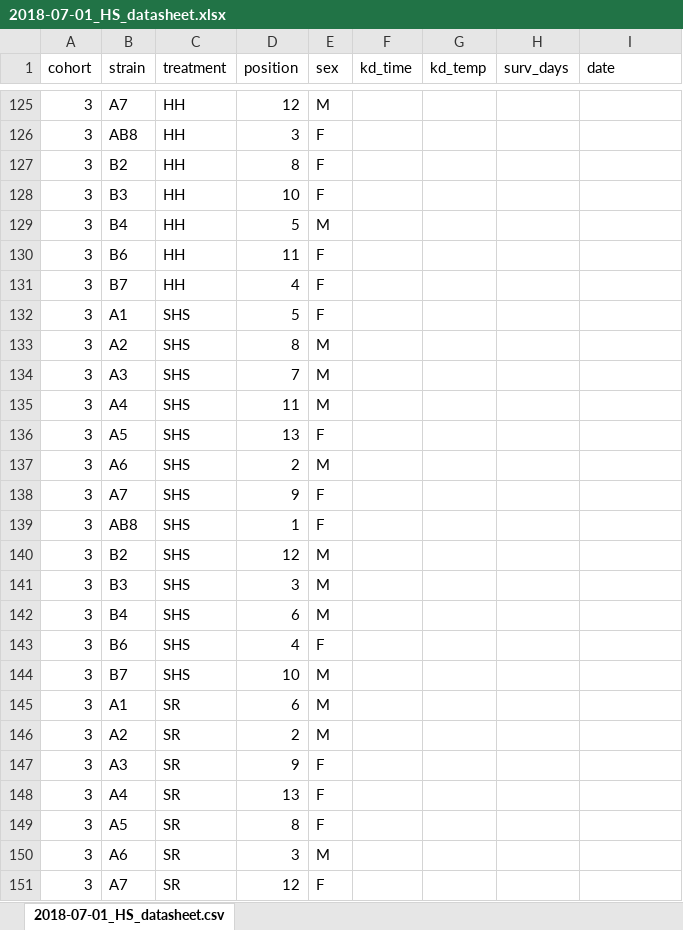
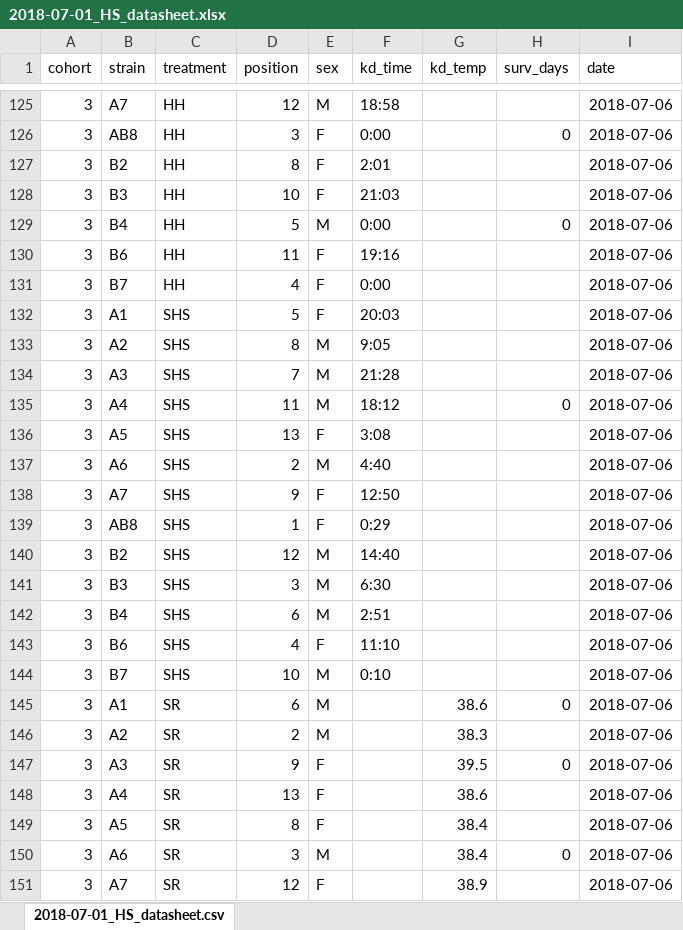
Before and after one commit to HannahHChu/Proteome_stability_project, an Excel workbook: Data/2018-07-01_HS_datasheet.xlsx, sheet 2018-07-01_HS_datasheet.csv, drawn as a sheet; only a part is shown, gaps mark what is left out; values as stored, in another font and other column widths than the file's, no borders; the diff covers the shown part only; the diff names each change by its address in the sheet, - before the commit and + after, or states it on an @@ line.

```diff
--- a/Data/2018-07-01_HS_datasheet.xlsx (sheet 2018-07-01_HS_datasheet.csv)
+++ b/Data/2018-07-01_HS_datasheet.xlsx (sheet 2018-07-01_HS_datasheet.csv)
-F125 (kd_time): (empty)
+F125 (kd_time): 18:58
-I125:I151 (date): (empty)
+I125:I151 (date): 2018-07-06
-F126 (kd_time): (empty)
+F126 (kd_time): 0:00
-H126 (surv_days): (empty)
+H126 (surv_days): 0
-F127 (kd_time): (empty)
+F127 (kd_time): 2:01
-F128 (kd_time): (empty)
+F128 (kd_time): 21:03
-F129 (kd_time): (empty)
+F129 (kd_time): 0:00
-H129 (surv_days): (empty)
+H129 (surv_days): 0
-F130 (kd_time): (empty)
+F130 (kd_time): 19:16
-F131 (kd_time): (empty)
+F131 (kd_time): 0:00
-F132 (kd_time): (empty)
+F132 (kd_time): 20:03
-F133 (kd_time): (empty)
+F133 (kd_time): 9:05
-F134 (kd_time): (empty)
+F134 (kd_time): 21:28
-F135 (kd_time): (empty)
+F135 (kd_time): 18:12
-H135 (surv_days): (empty)
+H135 (surv_days): 0
-F136 (kd_time): (empty)
+F136 (kd_time): 3:08
-F137 (kd_time): (empty)
+F137 (kd_time): 4:40
-F138 (kd_time): (empty)
+F138 (kd_time): 12:50
-F139 (kd_time): (empty)
+F139 (kd_time): 0:29
-F140 (kd_time): (empty)
+F140 (kd_time): 14:40
-F141 (kd_time): (empty)
+F141 (kd_time): 6:30
-F142 (kd_time): (empty)
+F142 (kd_time): 2:51
-F143 (kd_time): (empty)
+F143 (kd_time): 11:10
-F144 (kd_time): (empty)
+F144 (kd_time): 0:10
-G145 (kd_temp): (empty)
+G145 (kd_temp): 38.6
-H145 (surv_days): (empty)
+H145 (surv_days): 0
-G146 (kd_temp): (empty)
+G146 (kd_temp): 38.3
-G147 (kd_temp): (empty)
+G147 (kd_temp): 39.5
-H147 (surv_days): (empty)
+H147 (surv_days): 0
-G148 (kd_temp): (empty)
+G148 (kd_temp): 38.6
-G149:G150 (kd_temp): (empty)
+G149:G150 (kd_temp): 38.4
-H150 (surv_days): (empty)
+H150 (surv_days): 0
-G151 (kd_temp): (empty)
+G151 (kd_temp): 38.9
```
Also changed, not shown: 63 edited cells elsewhere in this sheet, 3 other files.
